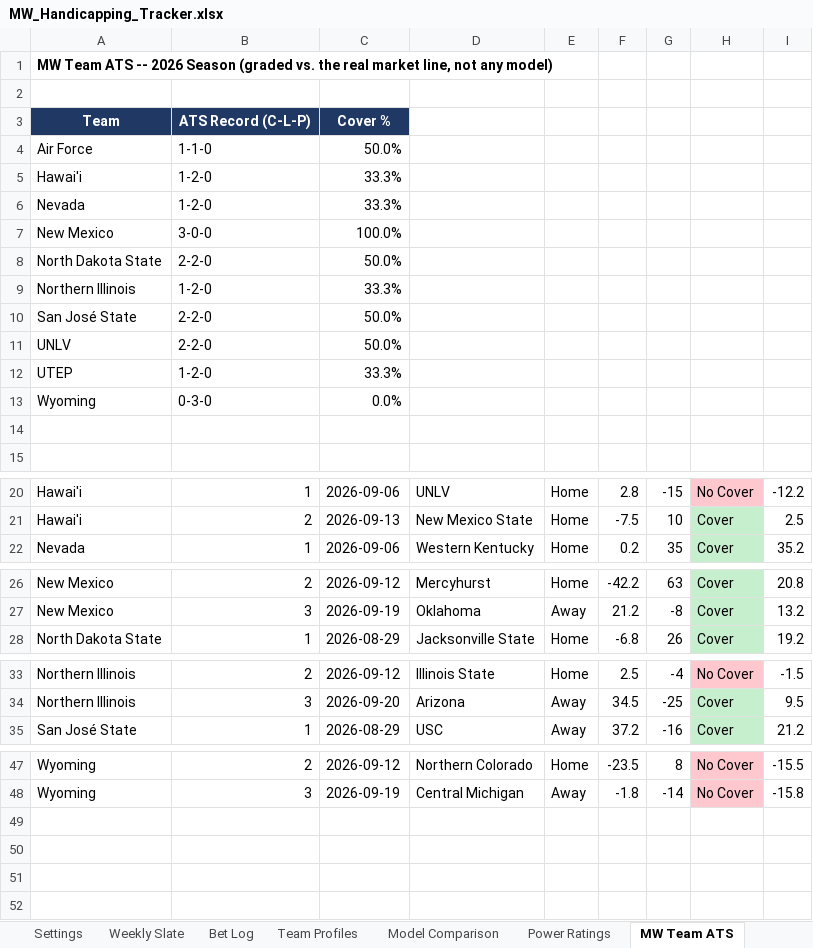
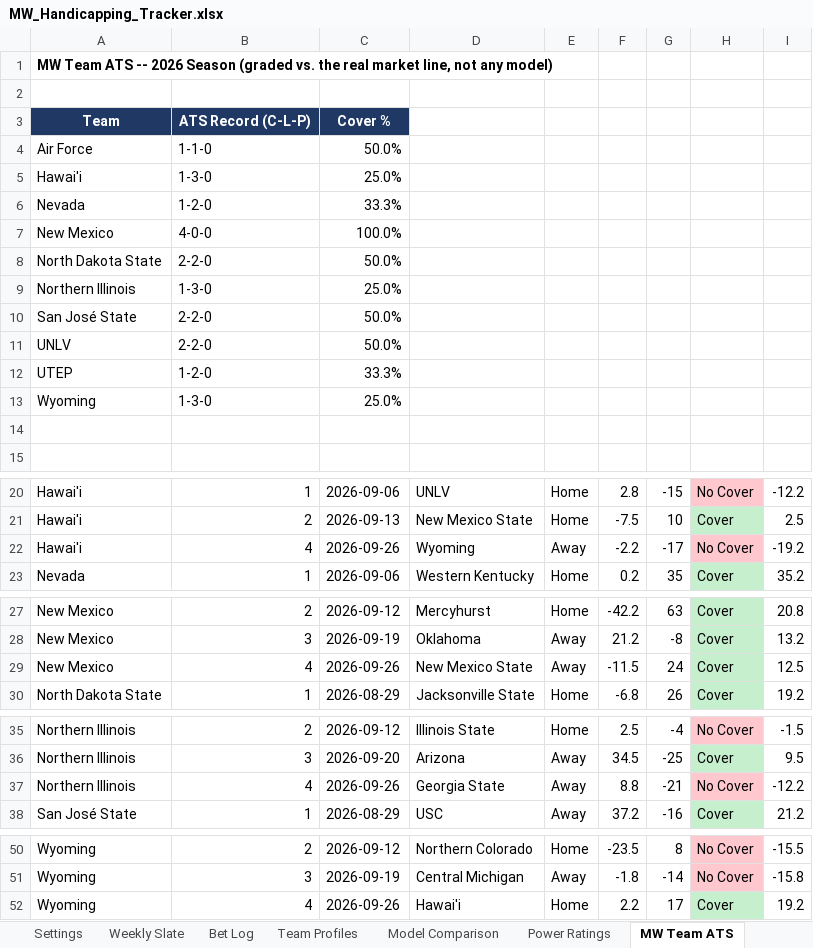
Before and after one commit to colea223/mdubcapping, an Excel workbook: excel/MW_Handicapping_Tracker.xlsx, sheet MW Team ATS, drawn as a sheet; only a part is shown, gaps mark what is left out; values as stored, in another font and other column widths than the file's, no borders; the diff names each change by its address in the sheet, - before the commit and + after, or states it on an @@ line.

```diff
--- a/excel/MW_Handicapping_Tracker.xlsx (sheet MW Team ATS)
+++ b/excel/MW_Handicapping_Tracker.xlsx (sheet MW Team ATS)
-B5: 1-2-0
+B5: 1-3-0
-C5: 33.3%
+C5: 25.0%
-B7: 3-0-0
+B7: 4-0-0
-B9: 1-2-0
+B9: 1-3-0
-C9: 33.3%
+C9: 25.0%
-B13: 0-3-0
+B13: 1-3-0
-C13: 0.0%
+C13: 25.0%
+row 22: Hawai'i | 4 | 2026-09-26 | Wyoming | Away | -2.2 | -17 | No Cover | -19.2
+row 29: New Mexico | 4 | 2026-09-26 | New Mexico State | Away | -11.5 | 24 | Cover | 12.5
+row 37: Northern Illinois | 4 | 2026-09-26 | Georgia State | Away | 8.8 | -21 | No Cover | -12.2
+row 52: Wyoming | 4 | 2026-09-26 | Hawai'i | Home | 2.2 | 17 | Cover | 19.2
```
Also changed, not shown: sheet Bet Log, sheet Power Ratings, sheet Weekly Slate, sheet Team Profiles, 14 other files.
